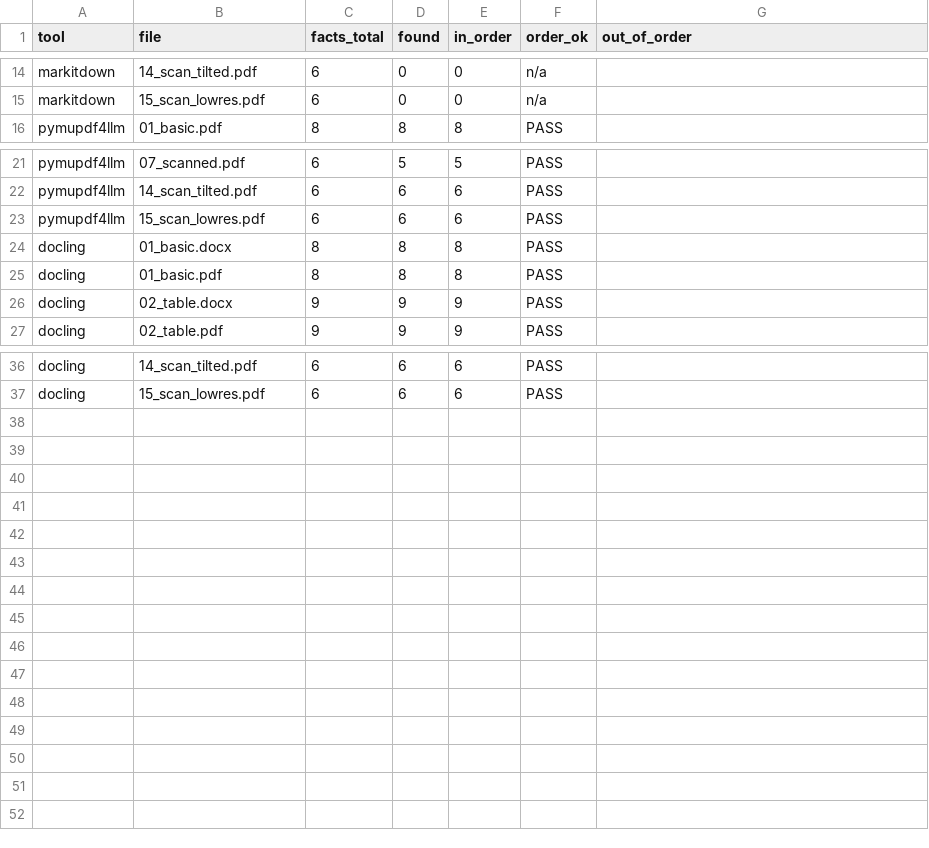
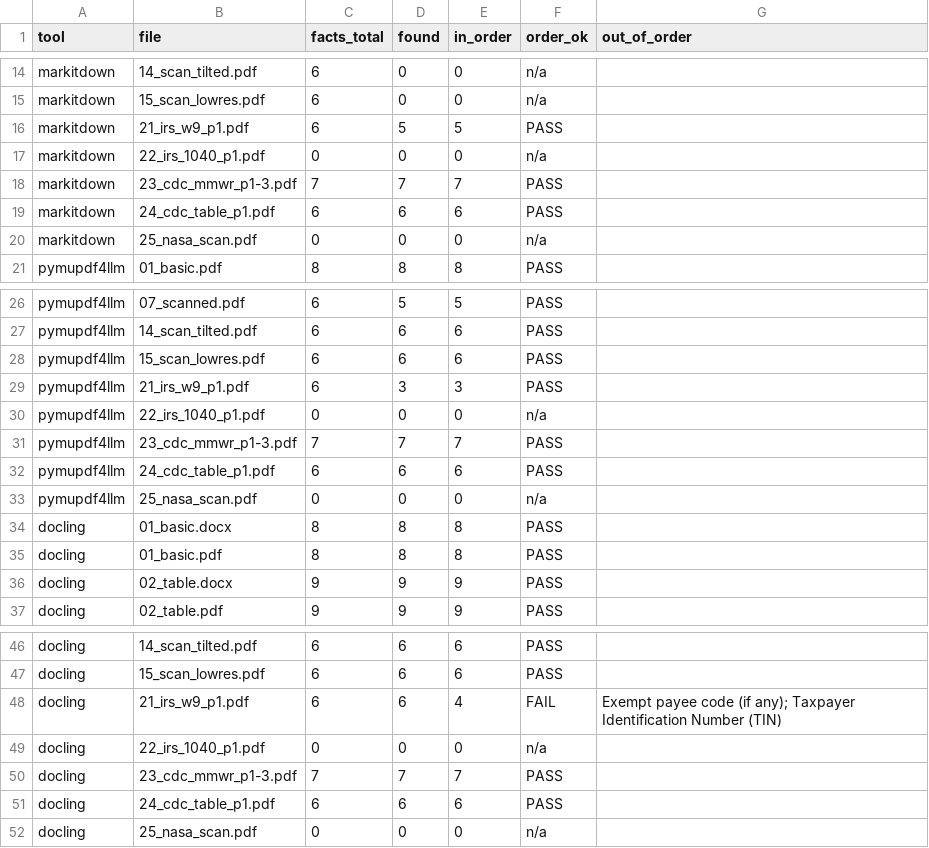
Before and after one commit to Sushmapatil161/doc-parsing-research, a CSV file: results/reading_order.csv, drawn as a sheet; only a part is shown, gaps mark what is left out; the diff names each change by its address in the sheet, - before the commit and + after, or states it on an @@ line.

```diff
--- a/results/reading_order.csv
+++ b/results/reading_order.csv
+row 16: markitdown | 21_irs_w9_p1.pdf | 6 | 5 | 5 | PASS
+row 17: markitdown | 22_irs_1040_p1.pdf | 0 | 0 | 0 | n/a
+row 18: markitdown | 23_cdc_mmwr_p1-3.pdf | 7 | 7 | 7 | PASS
+row 19: markitdown | 24_cdc_table_p1.pdf | 6 | 6 | 6 | PASS
+row 20: markitdown | 25_nasa_scan.pdf | 0 | 0 | 0 | n/a
+row 29: pymupdf4llm | 21_irs_w9_p1.pdf | 6 | 3 | 3 | PASS
+row 30: pymupdf4llm | 22_irs_1040_p1.pdf | 0 | 0 | 0 | n/a
+row 31: pymupdf4llm | 23_cdc_mmwr_p1-3.pdf | 7 | 7 | 7 | PASS
+row 32: pymupdf4llm | 24_cdc_table_p1.pdf | 6 | 6 | 6 | PASS
+row 33: pymupdf4llm | 25_nasa_scan.pdf | 0 | 0 | 0 | n/a
+row 48: docling | 21_irs_w9_p1.pdf | 6 | 6 | 4 | FAIL | Exempt payee code (if any); Taxpayer Identification Number (TIN)
+row 49: docling | 22_irs_1040_p1.pdf | 0 | 0 | 0 | n/a
+row 50: docling | 23_cdc_mmwr_p1-3.pdf | 7 | 7 | 7 | PASS
+row 51: docling | 24_cdc_table_p1.pdf | 6 | 6 | 6 | PASS
+row 52: docling | 25_nasa_scan.pdf | 0 | 0 | 0 | n/a
```
Also changed, not shown: results/facts.csv, results/runs.csv, 24 other files.
